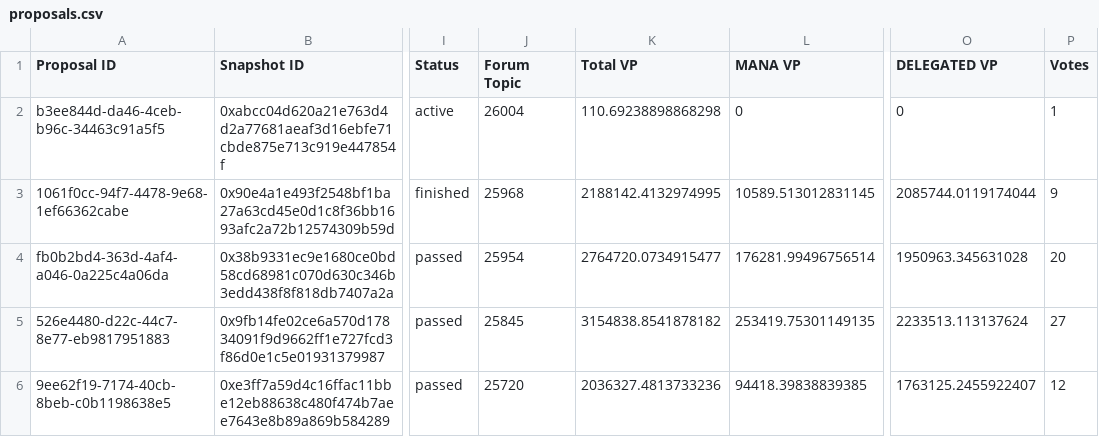
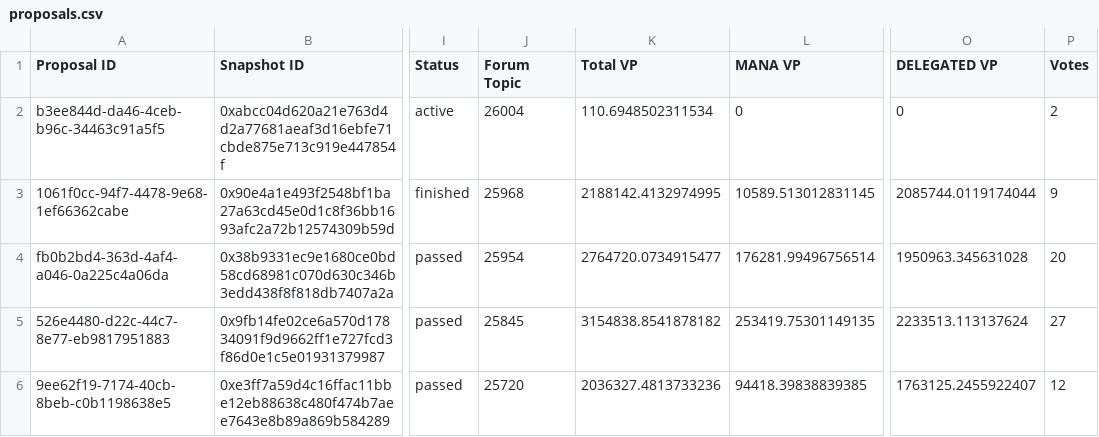
Before and after one commit to Decentraland-DAO/transparency, a CSV file: proposals.csv, drawn as a sheet; only a part is shown, gaps mark what is left out; the diff names each change by its address in the sheet, - before the commit and + after, or states it on an @@ line.

```diff
--- a/proposals.csv
+++ b/proposals.csv
-K2 (Total VP): 110.69238898868298
+K2 (Total VP): 110.6948502311534
-P2 (Votes): 1
+P2 (Votes): 2
```
Also changed, not shown: balances.csv, members.csv, 14 other files.
